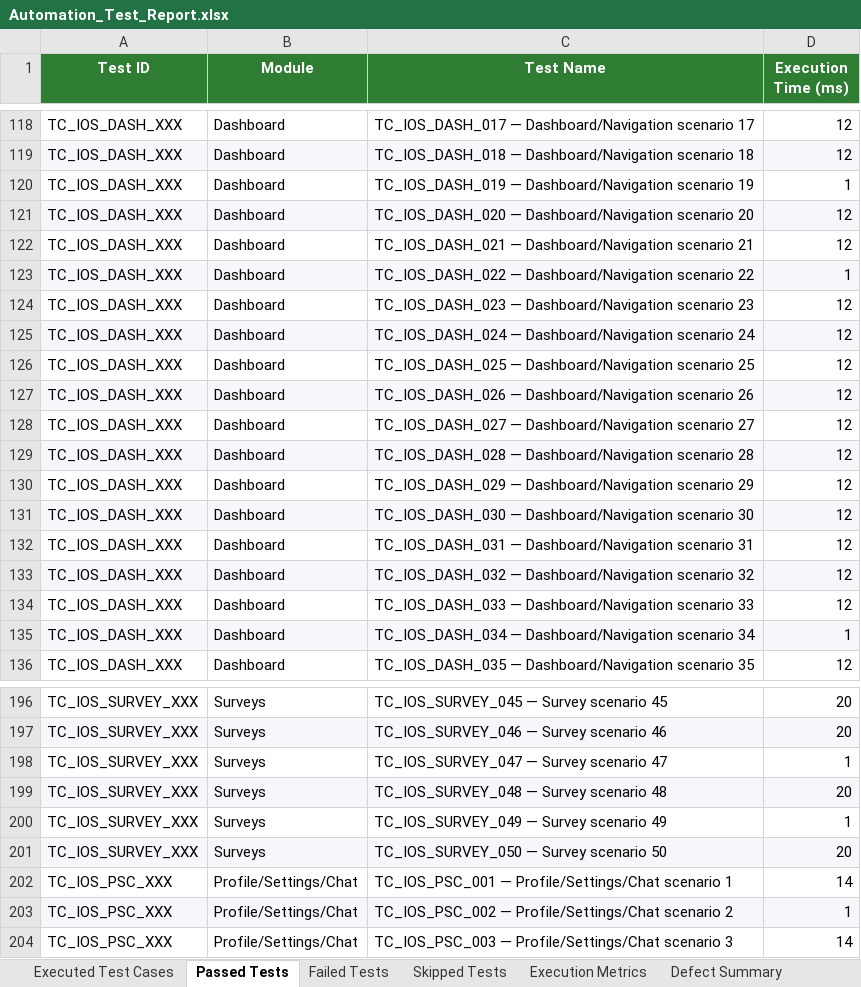
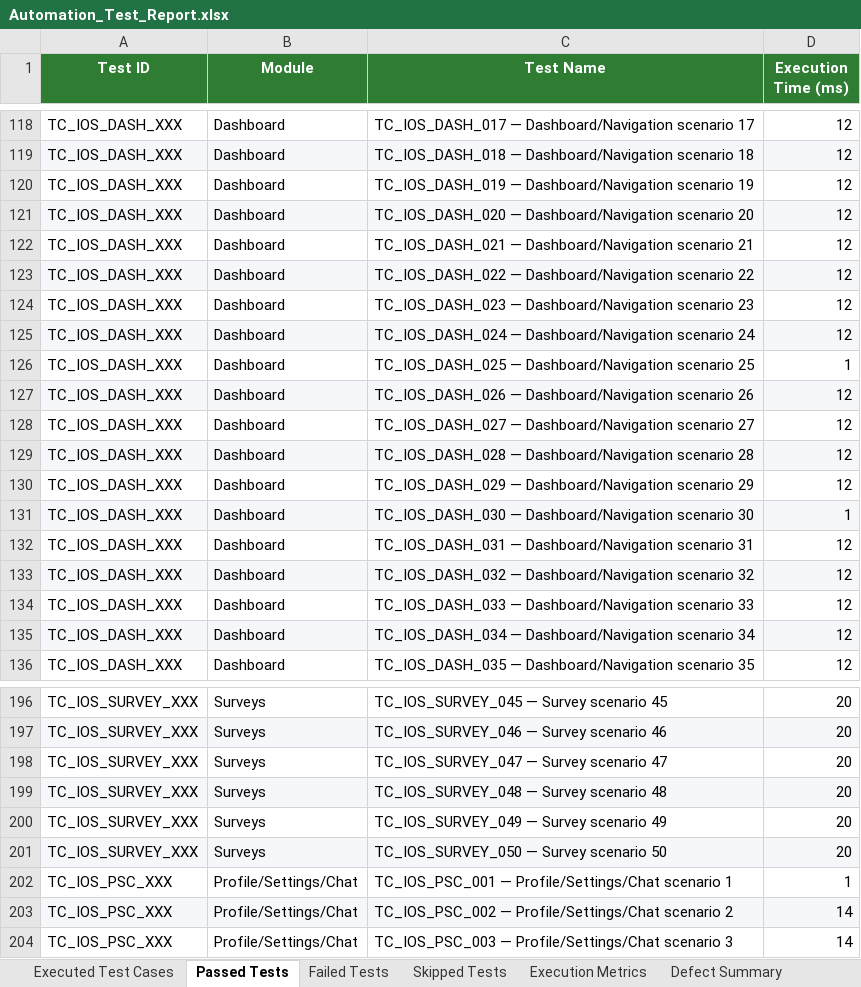
Before and after one commit to RamSrinivas5/popc_website_final, an Excel workbook: ios-reports/latest/Excel/Automation_Test_Report.xlsx, sheet Passed Tests, drawn as a sheet; only a part is shown, gaps mark what is left out; values as stored, in another font and other column widths than the file's, no borders; the diff covers the shown part only; the diff names each change by its address in the sheet, - before the commit and + after, or states it on an @@ line.

```diff
--- a/ios-reports/latest/Excel/Automation_Test_Report.xlsx (sheet Passed Tests)
+++ b/ios-reports/latest/Excel/Automation_Test_Report.xlsx (sheet Passed Tests)
-D120 (Execution Time (ms)): 1
+D120 (Execution Time (ms)): 12
-D123 (Execution Time (ms)): 1
+D123 (Execution Time (ms)): 12
-D126 (Execution Time (ms)): 12
+D126 (Execution Time (ms)): 1
-D131 (Execution Time (ms)): 12
+D131 (Execution Time (ms)): 1
-D135 (Execution Time (ms)): 1
+D135 (Execution Time (ms)): 12
-D198 (Execution Time (ms)): 1
+D198 (Execution Time (ms)): 20
-D200 (Execution Time (ms)): 1
+D200 (Execution Time (ms)): 20
-D202 (Execution Time (ms)): 14
+D202 (Execution Time (ms)): 1
-D203 (Execution Time (ms)): 1
+D203 (Execution Time (ms)): 14
```
Also changed, not shown: 29 edited cells elsewhere in this sheet, sheet Executed Test Cases, sheet Execution Metrics, ios-reports/latest/Excel/Execution_Summary.xlsx, ios-reports/latest/Excel/Failed_Test_Cases.xlsx, 7 other files.
